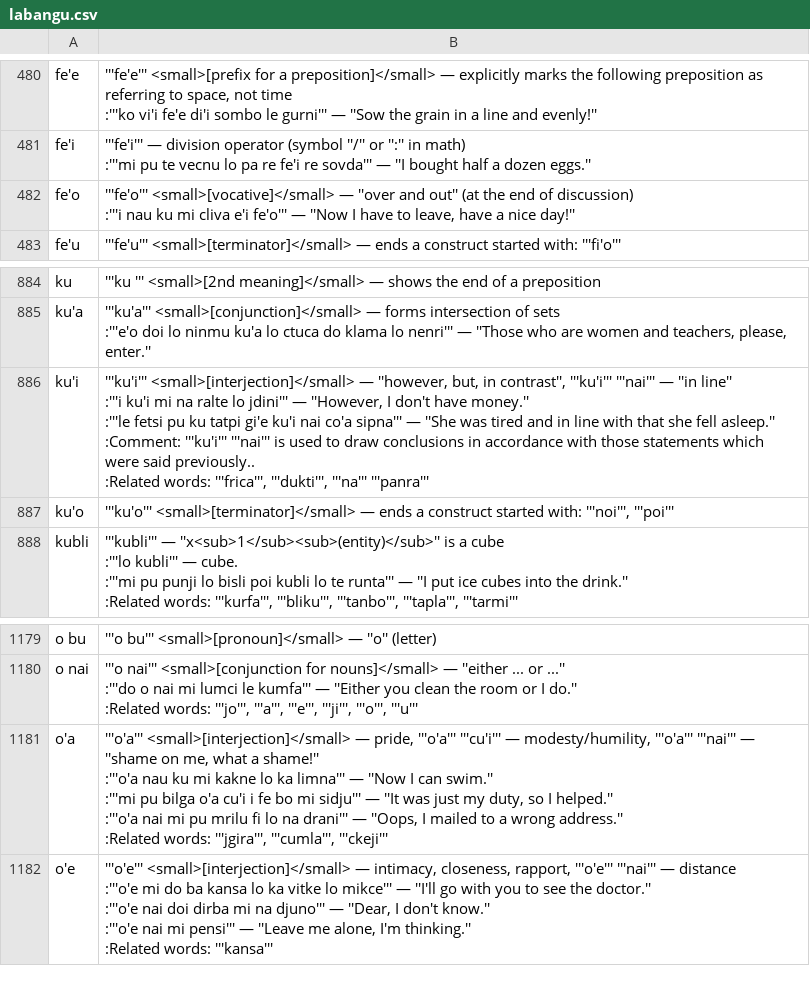
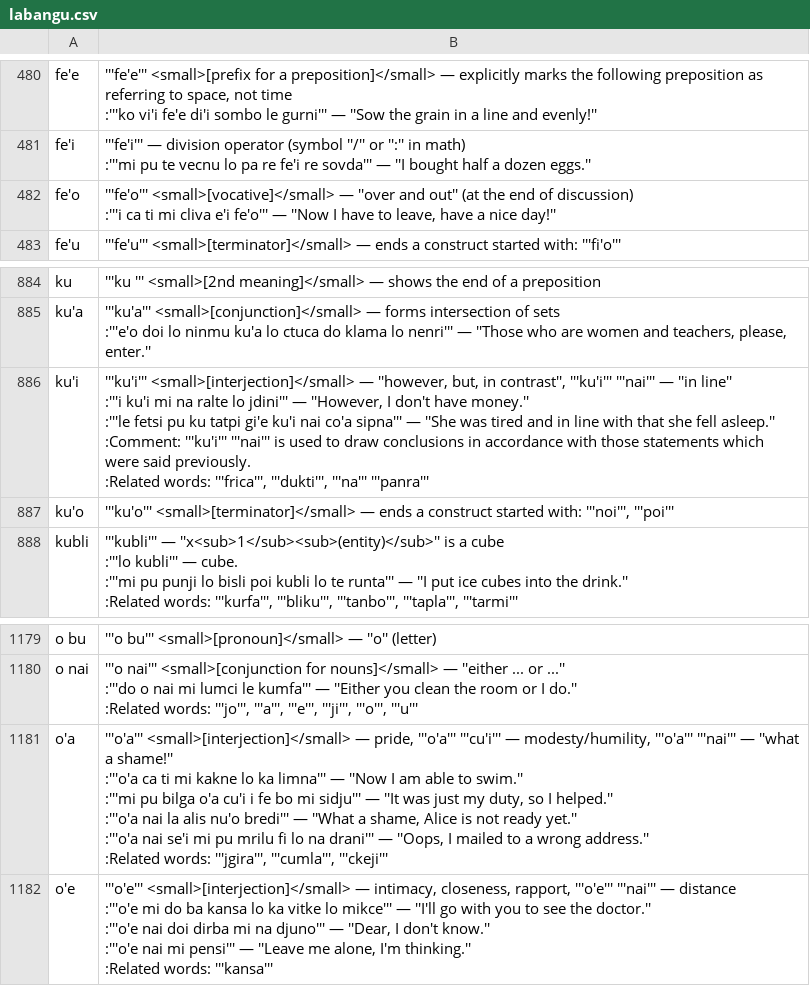
Before and after one commit to lagleki/livla, a CSV file: ircbot/dumps/labangu.csv, drawn as a sheet; only a part is shown, gaps mark what is left out.

```diff
--- a/ircbot/dumps/labangu.csv
+++ b/ircbot/dumps/labangu.csv
@@ -2445,5 +2445,5 @@ fe'i,"
 :'''mi pu te vecnu lo pa re fe'i re sovda''' — ''I bought half a dozen eggs.''"
-fe'o,"
-'''fe'o''' <small>[vocative]</small> — ''over and out'' (at the end of discussion)
-:'''i nau ku mi cliva e'i fe'o''' — ''Now I have to leave, have a nice day!''"
+fe'o,"
+'''fe'o''' <small>[vocative]</small> — ''over and out'' (at the end of discussion)
+:'''i ca ti mi cliva e'i fe'o''' — ''Now I have to leave, have a nice day!''"
 fe'u,"
@@ -4398,8 +4398,8 @@ ku'a,"
 :'''e'o doi lo ninmu ku'a lo ctuca do klama lo nenri''' — ''Those who are women and teachers, please, enter.''"
-ku'i,"
-'''ku'i''' <small>[interjection]</small> — ''however, but, in contrast'', '''ku'i''' '''nai''' — ''in line''
-:'''i ku'i mi na ralte lo jdini''' — ''However, I don't have money.''
-:'''le fetsi pu ku tatpi gi'e ku'i nai co'a sipna''' — ''She was tired and in line with that she fell asleep.''
-:Comment: '''ku'i''' '''nai''' is used to draw conclusions in accordance with those statements which were said previously..
-:Related words: '''frica''', '''dukti''', '''na''' '''panra'''"
+ku'i,"
+'''ku'i''' <small>[interjection]</small> — ''however, but, in contrast'', '''ku'i''' '''nai''' — ''in line''
+:'''i ku'i mi na ralte lo jdini''' — ''However, I don't have money.''
+:'''le fetsi pu ku tatpi gi'e ku'i nai co'a sipna''' — ''She was tired and in line with that she fell asleep.''
+:Comment: '''ku'i''' '''nai''' is used to draw conclusions in accordance with those statements which were said previously.
+:Related words: '''frica''', '''dukti''', '''na''' '''panra'''"
 ku'o,"
@@ -5838,8 +5838,9 @@ o nai,"
 :Related words: '''jo''', '''a''', '''e''', '''ji''', '''o''', '''u'''"
-o'a,"
-'''o'a''' <small>[interjection]</small> — pride, '''o'a''' '''cu'i''' — modesty/humility, '''o'a''' '''nai''' — ''shame on me, what a shame!''
-:'''o'a nau ku mi kakne lo ka limna''' — ''Now I can swim.''
-:'''mi pu bilga o'a cu'i i fe bo mi sidju''' — ''It was just my duty, so I helped.''
-:'''o'a nai mi pu mrilu fi lo na drani''' — ''Oops, I mailed to a wrong address.''
-:Related words: '''jgira''', '''cumla''', '''ckeji'''"
+o'a,"
+'''o'a''' <small>[interjection]</small> — pride, '''o'a''' '''cu'i''' — modesty/humility, '''o'a''' '''nai''' — ''what a shame!''
+:'''o'a ca ti mi kakne lo ka limna''' — ''Now I am able to swim.''
+:'''mi pu bilga o'a cu'i i fe bo mi sidju''' — ''It was just my duty, so I helped.''
+:'''o'a nai la alis nu'o bredi''' — ''What a shame, Alice is not ready yet.''
+:'''o'a nai se'i mi pu mrilu fi lo na drani''' — ''Oops, I mailed to a wrong address.''
+:Related words: '''jgira''', '''cumla''', '''ckeji'''"
 o'e,"
```
Also changed, not shown: 2 other files.
